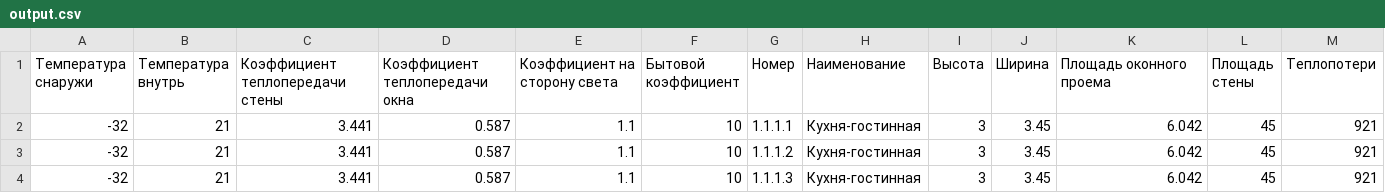
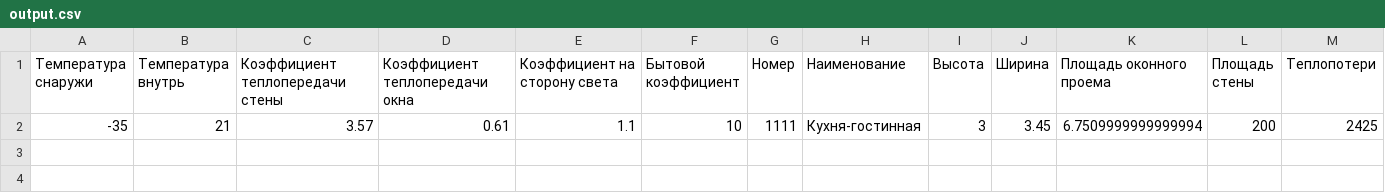
Before and after one commit to klyuev1/teplo-api, a CSV file: controllers/output.csv, drawn as a sheet.

```diff
--- a/controllers/output.csv
+++ b/controllers/output.csv
@@ -1,4 +1,2 @@
 Температура снаружи,Температура внутрь,Коэффициент теплопередачи стены,Коэффициент теплопередачи окна,Коэффициент на сторону света,Бытовой коэффициент,Номер,Наименование,Высота,Ширина,Площадь оконного проема,Площадь стены,Теплопотери
--32,21,3.441,0.587,1.1,10,1.1.1.1,Кухня-гостинная,3,3.45,6.042,45,921
--32,21,3.441,0.587,1.1,10,1.1.1.2,Кухня-гостинная,3,3.45,6.042,45,921
--32,21,3.441,0.587,1.1,10,1.1.1.3,Кухня-гостинная,3,3.45,6.042,45,921
+-35,21,3.57,0.61,1.1,10,1111,Кухня-гостинная,3,3.45,6.7509999999999994,200,2425
```
Also changed, not shown: 2 other files.
